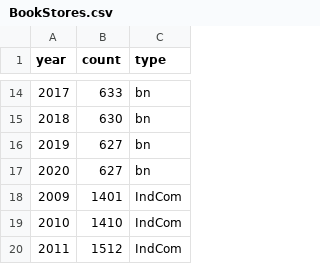
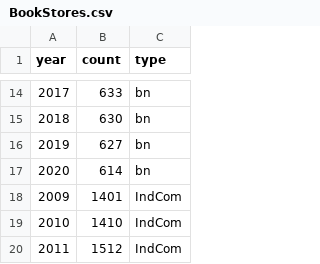
Before and after one commit to jemurdock/DataVisProj, a CSV file: cleanData/BookStores.csv, drawn as a sheet; only a part is shown, gaps mark what is left out.

```diff
--- a/cleanData/BookStores.csv
+++ b/cleanData/BookStores.csv
@@ -16,3 +16,3 @@ year,count,type
 2019,627,bn
-2020,627,bn
+2020,614,bn
 2009,1401,IndCom
```
Also changed, not shown: cleanData/YearInfo.csv, 7 other files.
